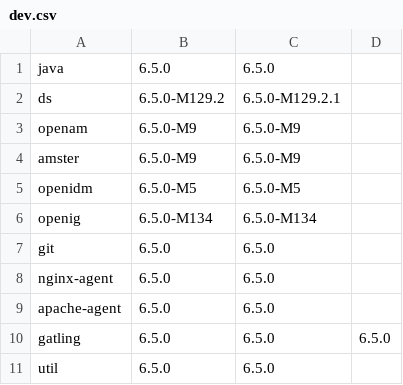
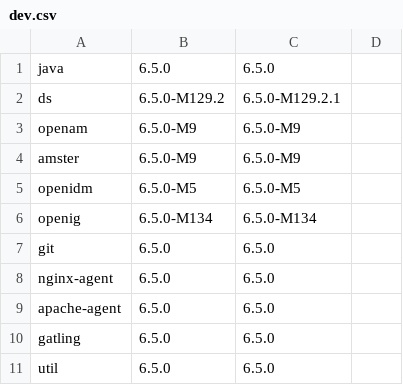
Before and after one commit to ForgeRock/forgeops, a CSV file: docker/csv/dev.csv, drawn as a sheet.

Commit message:
fix gatling csv tag

```diff
--- a/docker/csv/dev.csv
+++ b/docker/csv/dev.csv
@@ -9,3 +9,3 @@ nginx-agent,6.5.0,6.5.0
 apache-agent,6.5.0,6.5.0
-gatling,6.5.0,6.5.0,6.5.0
+gatling,6.5.0,6.5.0
 util,6.5.0,6.5.0
```
